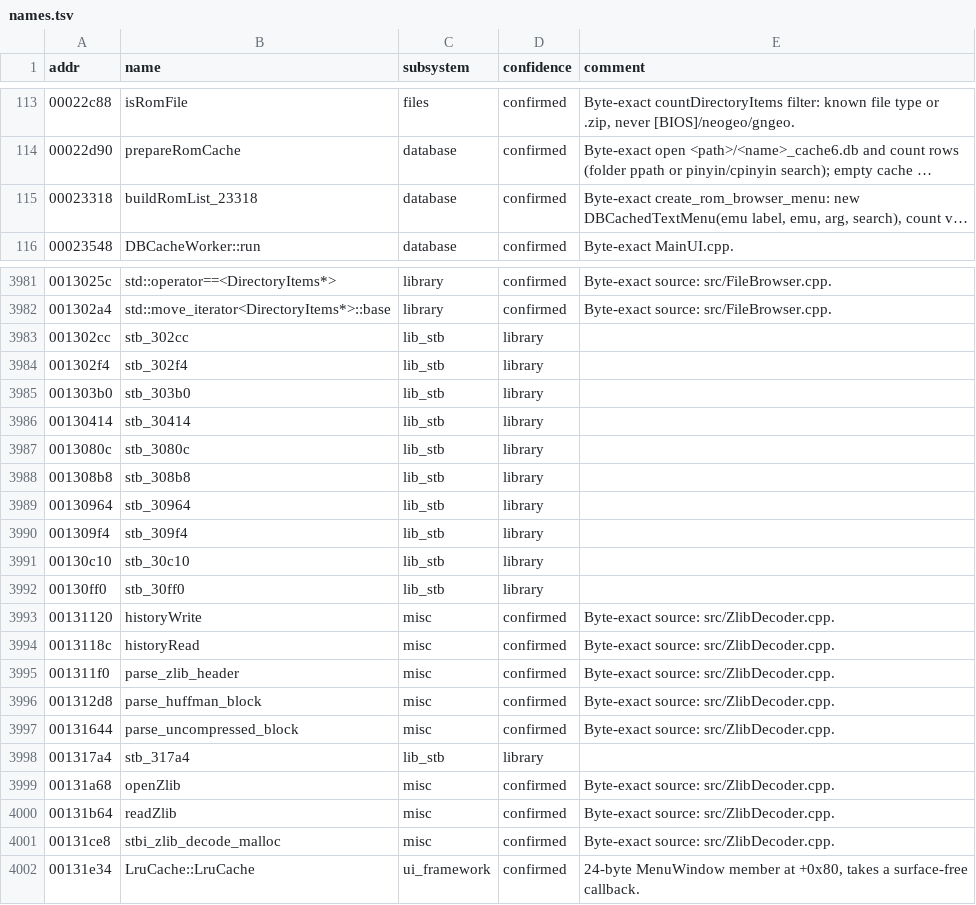
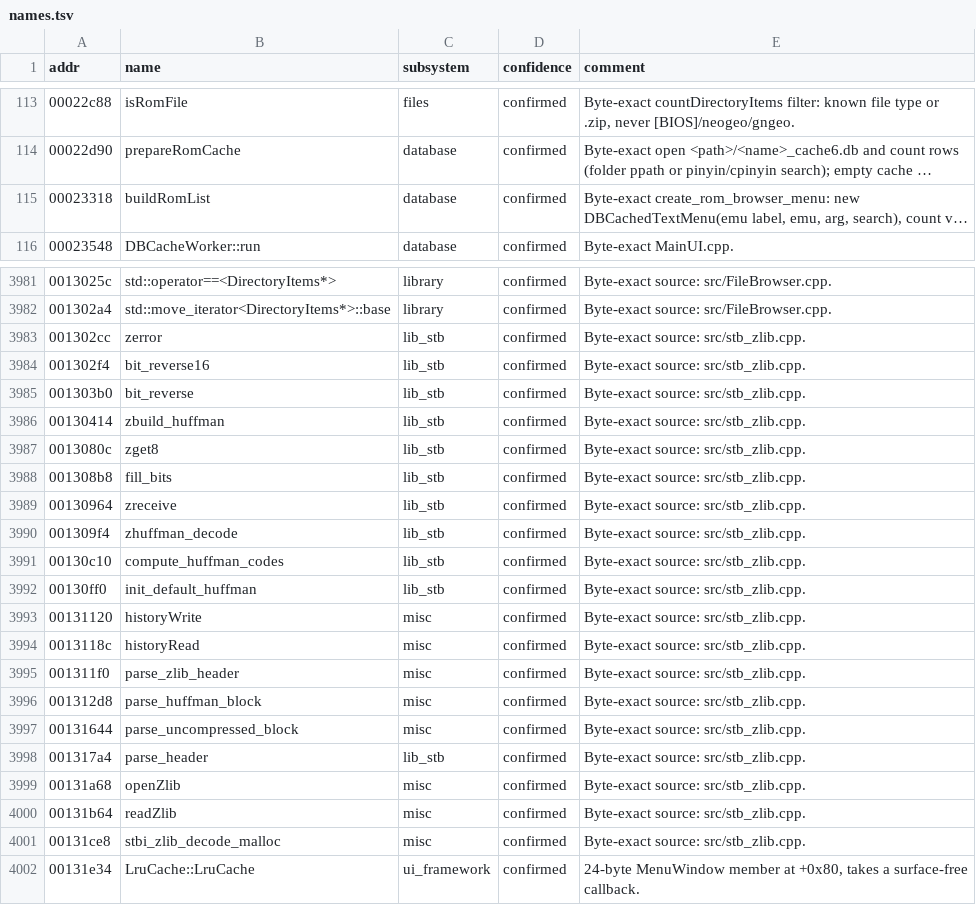
Before and after one commit to nukefrenzy/mainui-decomp, a TSV file: ghidra/names.tsv, drawn as a sheet; only a part is shown, gaps mark what is left out; long unchanged cells end in …; the diff names each change by its address in the sheet, - before the commit and + after, or states it on an @@ line.

```diff
--- a/ghidra/names.tsv
+++ b/ghidra/names.tsv
-B115 (name): buildRomList_23318
+B115 (name): buildRomList
-B3983 (name): stb_302cc
+B3983 (name): zerror
-D3983:D3992 (confidence): library
+D3983:D3992 (confidence): confirmed
-E3983:E3992 (comment): (empty)
+E3983:E3992 (comment): Byte-exact source: src/stb_zlib.cpp.
-B3984 (name): stb_302f4
+B3984 (name): bit_reverse16
-B3985 (name): stb_303b0
+B3985 (name): bit_reverse
-B3986 (name): stb_30414
+B3986 (name): zbuild_huffman
-B3987 (name): stb_3080c
+B3987 (name): zget8
-B3988 (name): stb_308b8
+B3988 (name): fill_bits
-B3989 (name): stb_30964
+B3989 (name): zreceive
-B3990 (name): stb_309f4
+B3990 (name): zhuffman_decode
-B3991 (name): stb_30c10
+B3991 (name): compute_huffman_codes
-B3992 (name): stb_30ff0
+B3992 (name): init_default_huffman
-E3993:E3997 (comment): Byte-exact source: src/ZlibDecoder.cpp.
+E3993:E3997 (comment): Byte-exact source: src/stb_zlib.cpp.
-B3998 (name): stb_317a4
+B3998 (name): parse_header
-D3998 (confidence): library
+D3998 (confidence): confirmed
-E3998 (comment): (empty)
+E3998 (comment): Byte-exact source: src/stb_zlib.cpp.
-E3999:E4001 (comment): Byte-exact source: src/ZlibDecoder.cpp.
+E3999:E4001 (comment): Byte-exact source: src/stb_zlib.cpp.
```
Also changed, not shown: docs/tu-map.tsv, src/data.tsv, 18 other files.
